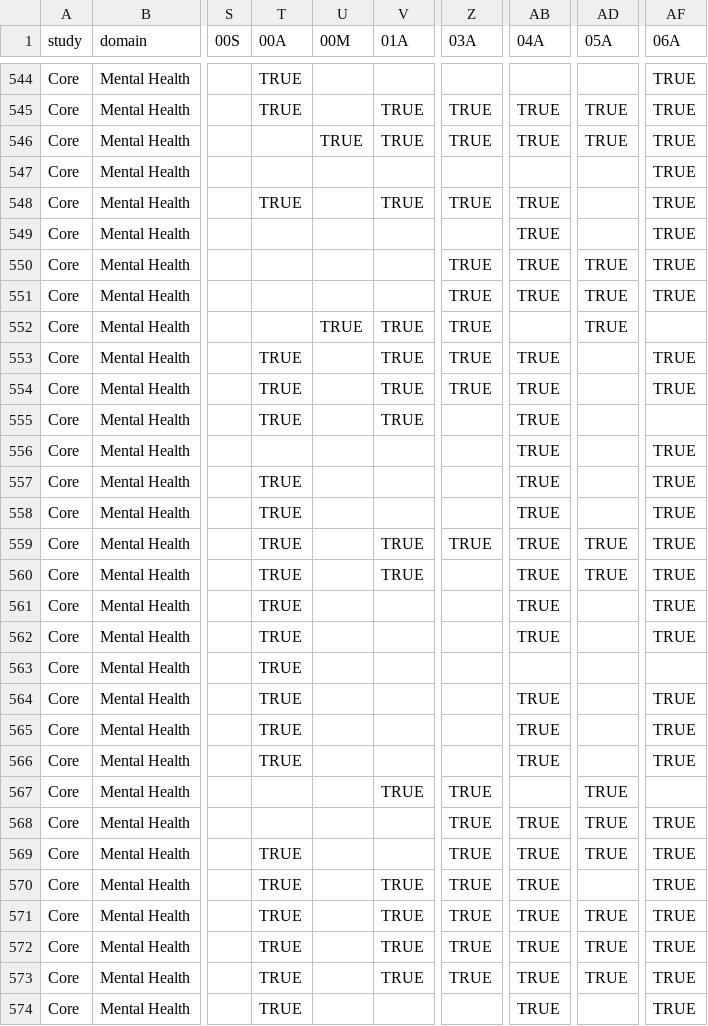
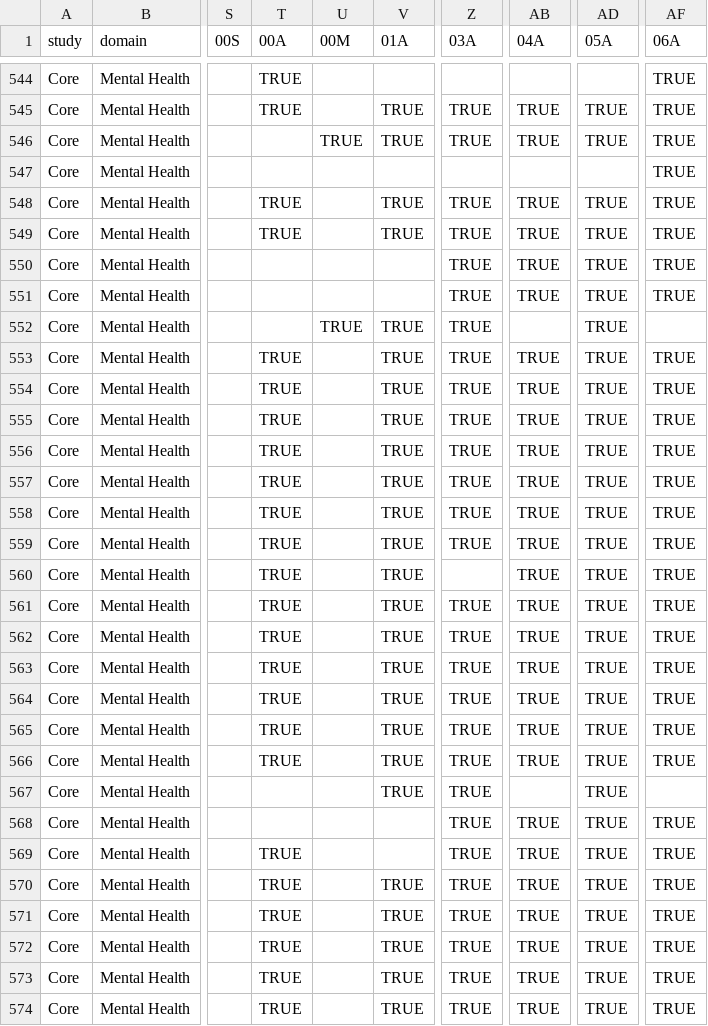
Before and after one commit to nbdc-datahub/abcd-docs, a CSV file: content/assets/tbl/documentation/table_info.csv, drawn as a sheet; only a part is shown, gaps mark what is left out; the diff covers the shown part only; the diff names each change by its address in the sheet, - before the commit and + after, or states it on an @@ line.

```diff
--- a/content/assets/tbl/documentation/table_info.csv
+++ b/content/assets/tbl/documentation/table_info.csv
-AD548:AD549 (05A): (empty)
+AD548:AD549 (05A): TRUE
-T549 (00A): (empty)
+T549 (00A): TRUE
-V549 (01A): (empty)
+V549 (01A): TRUE
-Z549 (03A): (empty)
+Z549 (03A): TRUE
-AD553:AD558 (05A): (empty)
+AD553:AD558 (05A): TRUE
-Z555:Z558 (03A): (empty)
+Z555:Z558 (03A): TRUE
-AF555 (06A): (empty)
+AF555 (06A): TRUE
-T556 (00A): (empty)
+T556 (00A): TRUE
-V556:V558 (01A): (empty)
+V556:V558 (01A): TRUE
-V561:V566 (01A): (empty)
+V561:V566 (01A): TRUE
-Z561:Z566 (03A): (empty)
+Z561:Z566 (03A): TRUE
-AD561:AD566 (05A): (empty)
+AD561:AD566 (05A): TRUE
-AB563 (04A): (empty)
+AB563 (04A): TRUE
-AF563 (06A): (empty)
+AF563 (06A): TRUE
-AD570 (05A): (empty)
+AD570 (05A): TRUE
-V574 (01A): (empty)
+V574 (01A): TRUE
-Z574 (03A): (empty)
+Z574 (03A): TRUE
-AD574 (05A): (empty)
+AD574 (05A): TRUE
```
Also changed, not shown: 106 edited cells elsewhere in this file, content/assets/tbl/documentation/curation/nbdc_dd_dd.csv, content/assets/tbl/info/resources.csv, 54 other files.
